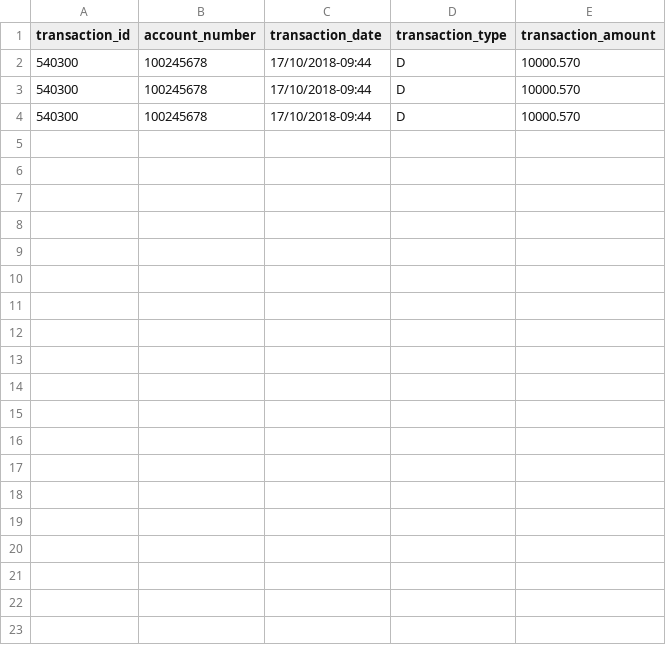
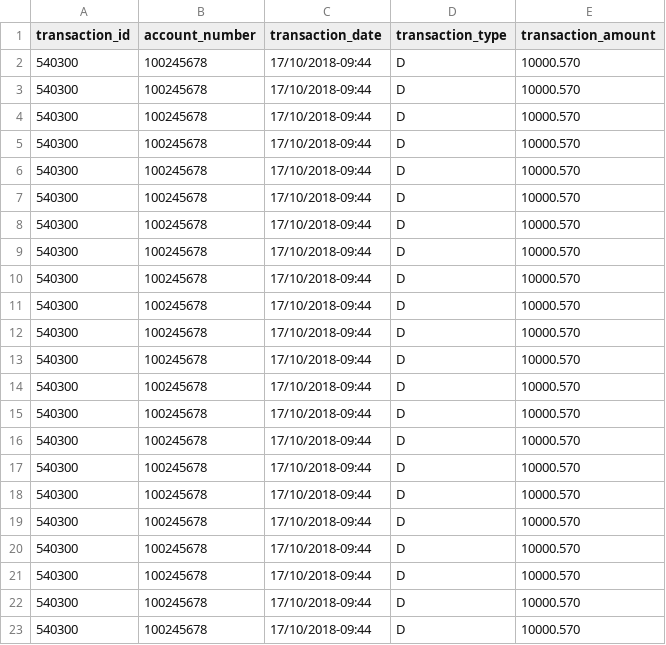
Before and after one commit to aafkir/batchDemo, a CSV file: src/main/resources/data.csv, drawn as a sheet; only a part is shown; the diff covers the shown part only; the diff names each change by its address in the sheet, - before the commit and + after, or states it on an @@ line.

```diff
--- a/src/main/resources/data.csv
+++ b/src/main/resources/data.csv
+row 5: 540300 | 100245678 | 17/10/2018-09:44 | D | 10000.570
+row 6: 540300 | 100245678 | 17/10/2018-09:44 | D | 10000.570
+row 7: 540300 | 100245678 | 17/10/2018-09:44 | D | 10000.570
+row 8: 540300 | 100245678 | 17/10/2018-09:44 | D | 10000.570
+row 9: 540300 | 100245678 | 17/10/2018-09:44 | D | 10000.570
+row 10: 540300 | 100245678 | 17/10/2018-09:44 | D | 10000.570
+row 11: 540300 | 100245678 | 17/10/2018-09:44 | D | 10000.570
+row 12: 540300 | 100245678 | 17/10/2018-09:44 | D | 10000.570
+row 13: 540300 | 100245678 | 17/10/2018-09:44 | D | 10000.570
+row 14: 540300 | 100245678 | 17/10/2018-09:44 | D | 10000.570
+row 15: 540300 | 100245678 | 17/10/2018-09:44 | D | 10000.570
+row 16: 540300 | 100245678 | 17/10/2018-09:44 | D | 10000.570
+row 17: 540300 | 100245678 | 17/10/2018-09:44 | D | 10000.570
+row 18: 540300 | 100245678 | 17/10/2018-09:44 | D | 10000.570
+row 19: 540300 | 100245678 | 17/10/2018-09:44 | D | 10000.570
+row 20: 540300 | 100245678 | 17/10/2018-09:44 | D | 10000.570
+row 21: 540300 | 100245678 | 17/10/2018-09:44 | D | 10000.570
+row 22: 540300 | 100245678 | 17/10/2018-09:44 | D | 10000.570
+row 23: 540300 | 100245678 | 17/10/2018-09:44 | D | 10000.570
```
Also changed, not shown: 20 added rows elsewhere in this file, 4 other files.
